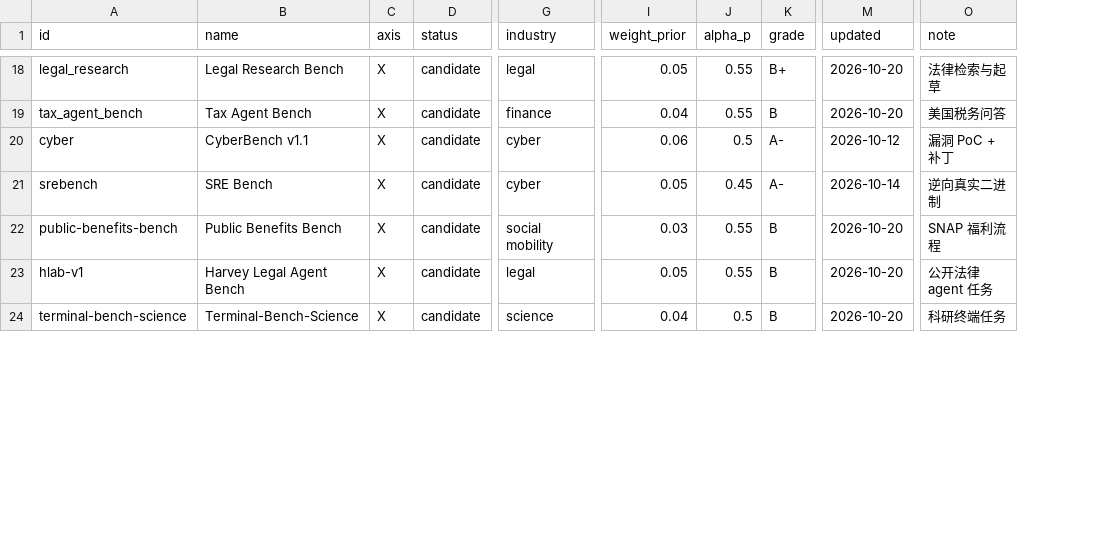
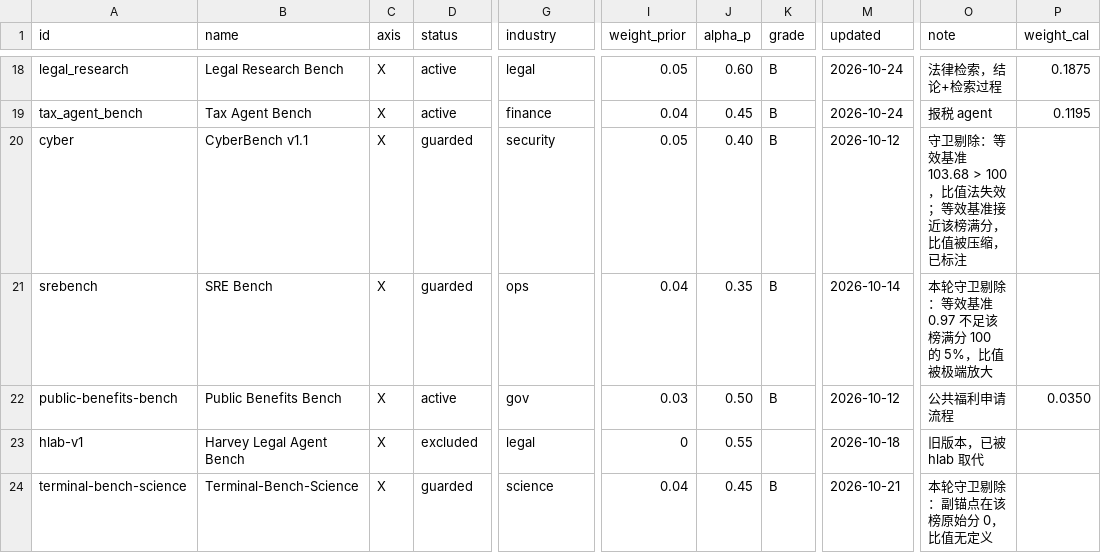
Before and after one commit to ZER0-auto/llm-benchmark-plane, a CSV file: sources.csv, drawn as a sheet; only a part is shown, gaps mark what is left out; the diff covers the shown part only; the diff names each change by its address in the sheet, - before the commit and + after, or states it on an @@ line.

Commit message:
feat: 接入 Vals 15 个榜 + 下限守卫 + 权重按留一残差校准
- 扫过 Vals 全部 60 个榜的锚点，含 1017 或次新 Flash 的 15 个榜接入（SAGE / LegalBench /
  MedCode / MedScribe / EMB v1.1 / Finance Agent v2.1 / Legal Research / Tax Agent /
  SRE Bench / Public Benefits / HLAB / Terminal-Bench-Science / SWE-bench MM / BioMysteryBench / CyberBench）；
  同族旧版本（emb、fabv2、hlab-v1）登记为 excluded，避免同族双计
- 新增三条守卫：等效基准低于该榜满分 5% 丢弃（比值被极端放大）、副锚点得 0 分丢弃、
  满分按 0–1 制 / 百分制自动判定；等效基准 >0.9×满分只标注并写进 metrics 与脚注
- scripts/calibrate_weights.py 实现 METHOD §15：留一残差 + 可信度先验 × 区分度定权，
  单源占比 ≤0.22、公开源占比 ≤0.20，第 6 轮收敛；结果写 sources.csv 的 weight_cal（weight_prior 保留）
- evidence CSV 增加 source_id 列；pipeline 优先读 weight_cal
- 结果：计分来源 24 个（私有 13 / 公开 11），每模型平均 9.7 源，X 平均覆盖度 0.32 → 0.47，
  P/X 相关 0.805 → 0.65，档位 M0 10 / M1 8 / M2 19 / M3 23；±20% 权重扰动平均 1.7 个模型换档
- 图表：画布加大 + 标签避让增加退化路径（60 点 0 重叠 0 越界），脚注注入剔除与近满分清单
- 文档：METHOD §4/§11/§13/§15 与 README、DECISIONS 同步

```diff
--- a/sources.csv
+++ b/sources.csv
+column P (weight_cal), rows 18-22: 0.1875 | 0.1195 |  |  | 0.0350
-D18:D19 (status): candidate
+D18:D19 (status): active
-J18 (alpha_p): 0.55
+J18 (alpha_p): 0.60
-K18 (grade): B+
+K18 (grade): B
-M18:M19 (updated): 2026-10-20
+M18:M19 (updated): 2026-10-24
-O18 (note): 法律检索与起草
+O18 (note): 法律检索，结论+检索过程
-J19 (alpha_p): 0.55
+J19 (alpha_p): 0.45
-O19 (note): 美国税务问答
+O19 (note): 报税 agent
-D20:D21 (status): candidate
+D20:D21 (status): guarded
-G20 (industry): cyber
+G20 (industry): security
-I20 (weight_prior): 0.06
+I20 (weight_prior): 0.05
-J20 (alpha_p): 0.5
+J20 (alpha_p): 0.40
-K20:K21 (grade): A-
+K20:K21 (grade): B
-O20 (note): 漏洞 PoC + 补丁
+O20 (note): 守卫剔除：等效基准 103.68 > 100，比值法失效；等效基准接近该榜满分，比值被压缩，已标注
-G21 (industry): cyber
+G21 (industry): ops
-I21 (weight_prior): 0.05
+I21 (weight_prior): 0.04
-J21 (alpha_p): 0.45
+J21 (alpha_p): 0.35
-O21 (note): 逆向真实二进制
+O21 (note): 本轮守卫剔除：等效基准 0.97 不足该榜满分 100 的 5%，比值被极端放大
-D22 (status): candidate
+D22 (status): active
-G22 (industry): social mobility
+G22 (industry): gov
-J22 (alpha_p): 0.55
+J22 (alpha_p): 0.50
-M22 (updated): 2026-10-20
+M22 (updated): 2026-10-12
-O22 (note): SNAP 福利流程
+O22 (note): 公共福利申请流程
-D23 (status): candidate
+D23 (status): excluded
-I23 (weight_prior): 0.05
+I23 (weight_prior): 0
-K23 (grade): B
+K23 (grade): (empty)
-M23 (updated): 2026-10-20
+M23 (updated): 2026-10-18
-O23 (note): 公开法律 agent 任务
+O23 (note): 旧版本，已被 hlab 取代
-D24 (status): candidate
+D24 (status): guarded
-J24 (alpha_p): 0.5
+J24 (alpha_p): 0.45
-M24 (updated): 2026-10-20
+M24 (updated): 2026-10-21
-O24 (note): 科研终端任务
+O24 (note): 本轮守卫剔除：副锚点在该榜原始分 0，比值无定义
```
Also changed, not shown: 41 edited cells elsewhere in this file, out/model_plane.csv, 13 other files.
